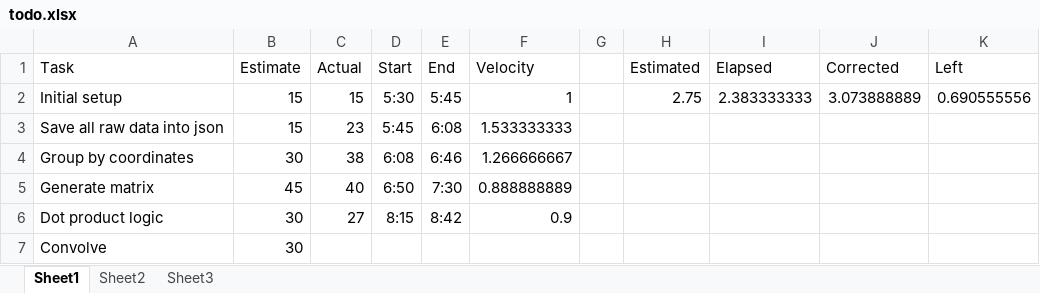
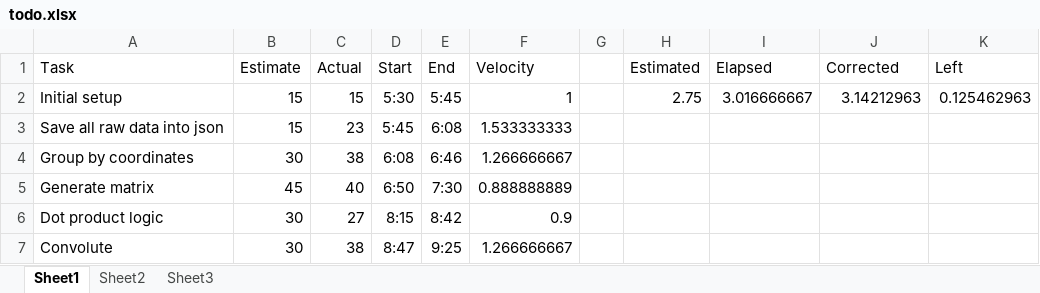
Before and after one commit to Ghost---Shadow/gmaps-poc, an Excel workbook: todo.xlsx, sheet Sheet1, drawn as a sheet; values as stored, in another font and other column widths than the file's, no borders; removed rows and columns are numbered as before the commit, all else as after; the diff names each change by its address in the sheet, - before the commit and + after, or states it on an @@ line.

Commit message:
convolute somewhat working

```diff
--- a/todo.xlsx (sheet Sheet1)
+++ b/todo.xlsx (sheet Sheet1)
-I2 (Elapsed): 2.383333333
+I2 (Elapsed): 3.016666667
-J2 (Corrected): 3.073888889
+J2 (Corrected): 3.14212963
-K2 (Left): 0.690555556
+K2 (Left): 0.125462963
-row 7: Convolve | 30
+row 7: Convolute | 30 | 38 | 8:47 | 9:25 | 1.266666667
```
Also changed, not shown: 1 other file.
